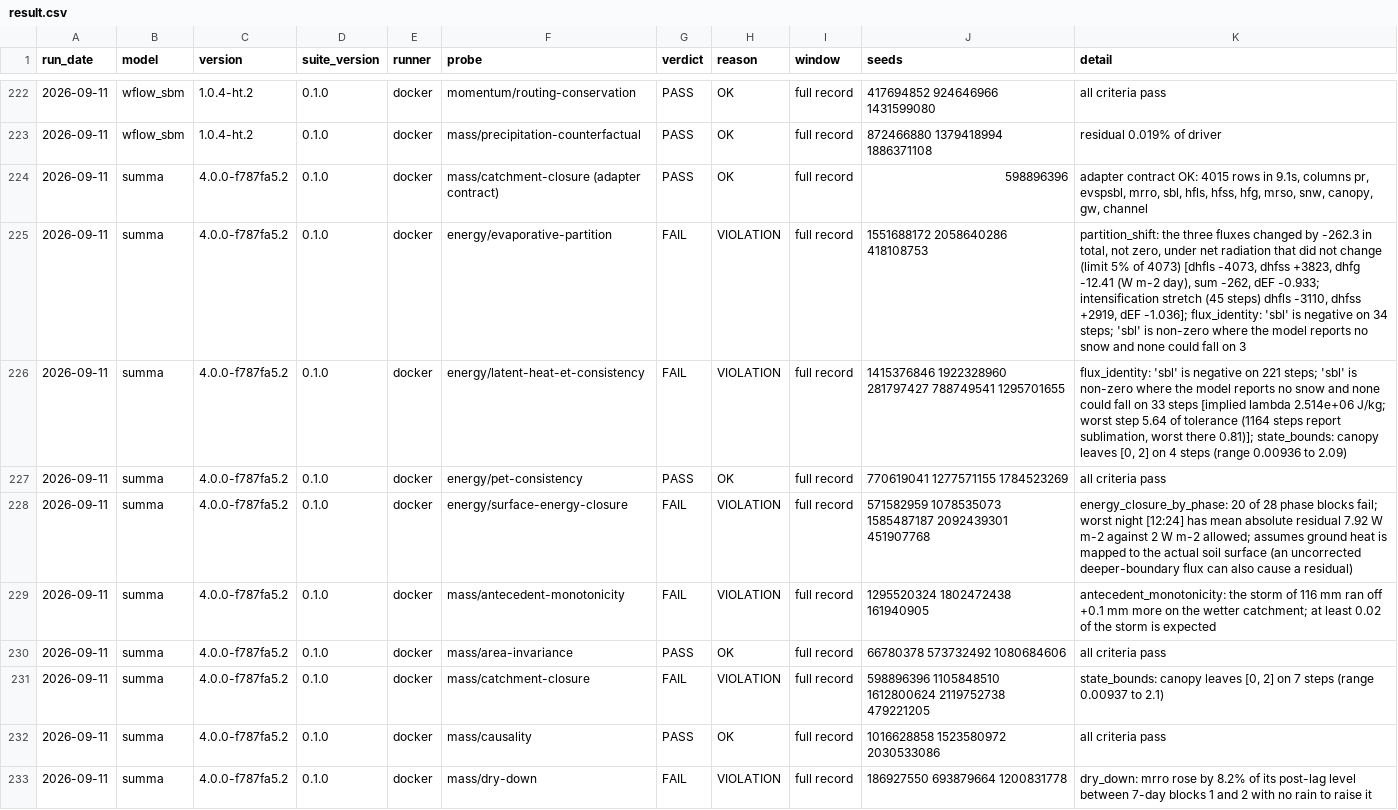
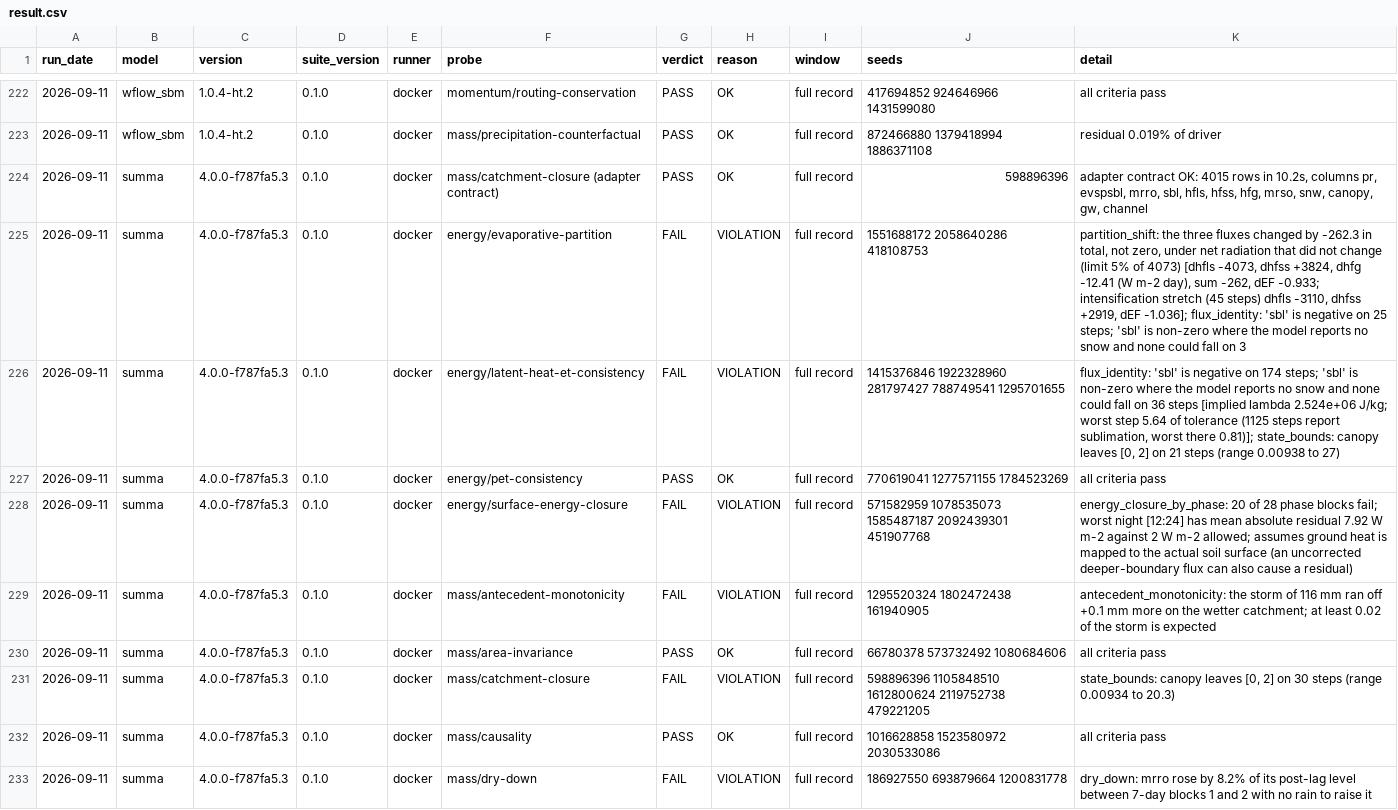
Before and after one commit to Flood-Lab/HydroTuring, a CSV file: models/result.csv, drawn as a sheet; only a part is shown, gaps mark what is left out; the diff covers the shown part only.

```diff
--- a/models/result.csv
+++ b/models/result.csv
@@ -223,11 +223,11 @@ run_date,model,version,suite_version,runner,probe,verdict,reason,window,seeds,de
 2026-09-11,wflow_sbm,1.0.4-ht.2,0.1.0,docker,mass/precipitation-counterfactual,PASS,OK,full record,872466880 1379418994 1886371108,residual 0.019% of driver
-2026-09-11,summa,4.0.0-f787fa5.2,0.1.0,docker,mass/catchment-closure (adapter contract),PASS,OK,full record,598896396,"adapter contract OK: 4015 rows in 9.1s, columns pr, evspsbl, mrro, sbl, hfls, hfss, hfg, mrso, snw, canopy, gw, channel"
-2026-09-11,summa,4.0.0-f787fa5.2,0.1.0,docker,energy/evaporative-partition,FAIL,VIOLATION,full record,1551688172 2058640286 418108753,"partition_shift: the three fluxes changed by -262.3 in total, not zero, under net radiation that did not change (limit 5% of 4073) [dhfls -4073, dhfss +3823, dhfg -12.41 (W m-2 day), sum -262, dEF -0.933; intensification stretch (45 steps) dhfls -3110, dhfss +2919, dEF -1.036]; flux_identity: 'sbl' is negative on 34 steps; 'sbl' is non-zero where the model reports no snow and none could fall on 3 "
-2026-09-11,summa,4.0.0-f787fa5.2,0.1.0,docker,energy/latent-heat-et-consistency,FAIL,VIOLATION,full record,1415376846 1922328960 281797427 788749541 1295701655,"flux_identity: 'sbl' is negative on 221 steps; 'sbl' is non-zero where the model reports no snow and none could fall on 33 steps [implied lambda 2.514e+06 J/kg; worst step 5.64 of tolerance (1164 steps report sublimation, worst there 0.81)]; state_bounds: canopy leaves [0, 2] on 4 steps (range 0.00936 to 2.09)"
-2026-09-11,summa,4.0.0-f787fa5.2,0.1.0,docker,energy/pet-consistency,PASS,OK,full record,770619041 1277571155 1784523269,all criteria pass
-2026-09-11,summa,4.0.0-f787fa5.2,0.1.0,docker,energy/surface-energy-closure,FAIL,VIOLATION,full record,571582959 1078535073 1585487187 2092439301 451907768,energy_closure_by_phase: 20 of 28 phase blocks fail; worst night [12:24] has mean absolute residual 7.92 W m-2 against 2 W m-2 allowed; assumes ground heat is mapped to the actual soil surface (an uncorrected deeper-boundary flux can also cause a residual)
-2026-09-11,summa,4.0.0-f787fa5.2,0.1.0,docker,mass/antecedent-monotonicity,FAIL,VIOLATION,full record,1295520324 1802472438 161940905,antecedent_monotonicity: the storm of 116 mm ran off +0.1 mm more on the wetter catchment; at least 0.02 of the storm is expected
-2026-09-11,summa,4.0.0-f787fa5.2,0.1.0,docker,mass/area-invariance,PASS,OK,full record,66780378 573732492 1080684606,all criteria pass
-2026-09-11,summa,4.0.0-f787fa5.2,0.1.0,docker,mass/catchment-closure,FAIL,VIOLATION,full record,598896396 1105848510 1612800624 2119752738 479221205,"state_bounds: canopy leaves [0, 2] on 7 steps (range 0.00937 to 2.1)"
-2026-09-11,summa,4.0.0-f787fa5.2,0.1.0,docker,mass/causality,PASS,OK,full record,1016628858 1523580972 2030533086,all criteria pass
-2026-09-11,summa,4.0.0-f787fa5.2,0.1.0,docker,mass/dry-down,FAIL,VIOLATION,full record,186927550 693879664 1200831778,dry_down: mrro rose by 8.2% of its post-lag level between 7-day blocks 1 and 2 with no rain to raise it
+2026-09-11,summa,4.0.0-f787fa5.3,0.1.0,docker,mass/catchment-closure (adapter contract),PASS,OK,full record,598896396,"adapter contract OK: 4015 rows in 10.2s, columns pr, evspsbl, mrro, sbl, hfls, hfss, hfg, mrso, snw, canopy, gw, channel"
+2026-09-11,summa,4.0.0-f787fa5.3,0.1.0,docker,energy/evaporative-partition,FAIL,VIOLATION,full record,1551688172 2058640286 418108753,"partition_shift: the three fluxes changed by -262.3 in total, not zero, under net radiation that did not change (limit 5% of 4073) [dhfls -4073, dhfss +3824, dhfg -12.41 (W m-2 day), sum -262, dEF -0.933; intensification stretch (45 steps) dhfls -3110, dhfss +2919, dEF -1.036]; flux_identity: 'sbl' is negative on 25 steps; 'sbl' is non-zero where the model reports no snow and none could fall on 3 "
+2026-09-11,summa,4.0.0-f787fa5.3,0.1.0,docker,energy/latent-heat-et-consistency,FAIL,VIOLATION,full record,1415376846 1922328960 281797427 788749541 1295701655,"flux_identity: 'sbl' is negative on 174 steps; 'sbl' is non-zero where the model reports no snow and none could fall on 36 steps [implied lambda 2.524e+06 J/kg; worst step 5.64 of tolerance (1125 steps report sublimation, worst there 0.81)]; state_bounds: canopy leaves [0, 2] on 21 steps (range 0.00938 to 27)"
+2026-09-11,summa,4.0.0-f787fa5.3,0.1.0,docker,energy/pet-consistency,PASS,OK,full record,770619041 1277571155 1784523269,all criteria pass
+2026-09-11,summa,4.0.0-f787fa5.3,0.1.0,docker,energy/surface-energy-closure,FAIL,VIOLATION,full record,571582959 1078535073 1585487187 2092439301 451907768,energy_closure_by_phase: 20 of 28 phase blocks fail; worst night [12:24] has mean absolute residual 7.92 W m-2 against 2 W m-2 allowed; assumes ground heat is mapped to the actual soil surface (an uncorrected deeper-boundary flux can also cause a residual)
+2026-09-11,summa,4.0.0-f787fa5.3,0.1.0,docker,mass/antecedent-monotonicity,FAIL,VIOLATION,full record,1295520324 1802472438 161940905,antecedent_monotonicity: the storm of 116 mm ran off +0.1 mm more on the wetter catchment; at least 0.02 of the storm is expected
+2026-09-11,summa,4.0.0-f787fa5.3,0.1.0,docker,mass/area-invariance,PASS,OK,full record,66780378 573732492 1080684606,all criteria pass
+2026-09-11,summa,4.0.0-f787fa5.3,0.1.0,docker,mass/catchment-closure,FAIL,VIOLATION,full record,598896396 1105848510 1612800624 2119752738 479221205,"state_bounds: canopy leaves [0, 2] on 30 steps (range 0.00934 to 20.3)"
+2026-09-11,summa,4.0.0-f787fa5.3,0.1.0,docker,mass/causality,PASS,OK,full record,1016628858 1523580972 2030533086,all criteria pass
+2026-09-11,summa,4.0.0-f787fa5.3,0.1.0,docker,mass/dry-down,FAIL,VIOLATION,full record,186927550 693879664 1200831778,dry_down: mrro rose by 8.2% of its post-lag level between 7-day blocks 1 and 2 with no rain to raise it
```
Also changed, not shown: 14 edited cells elsewhere in this file, 4 other files.
